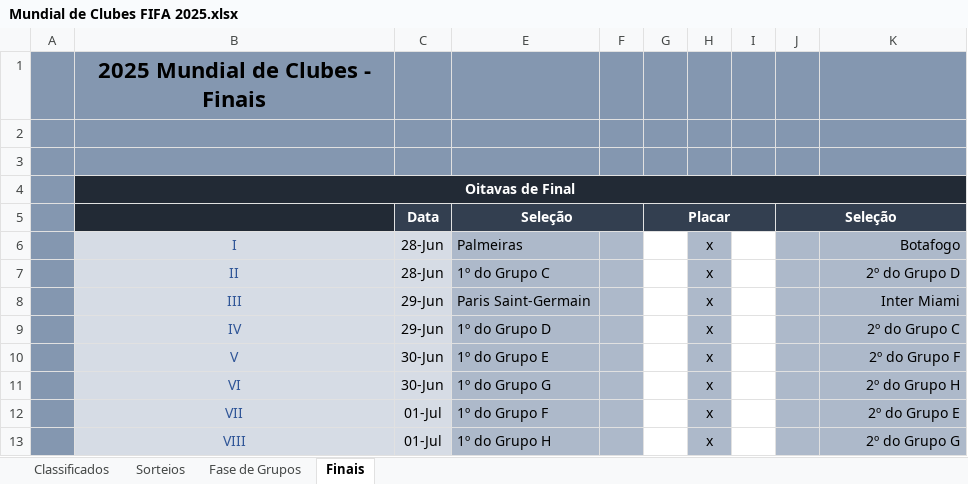
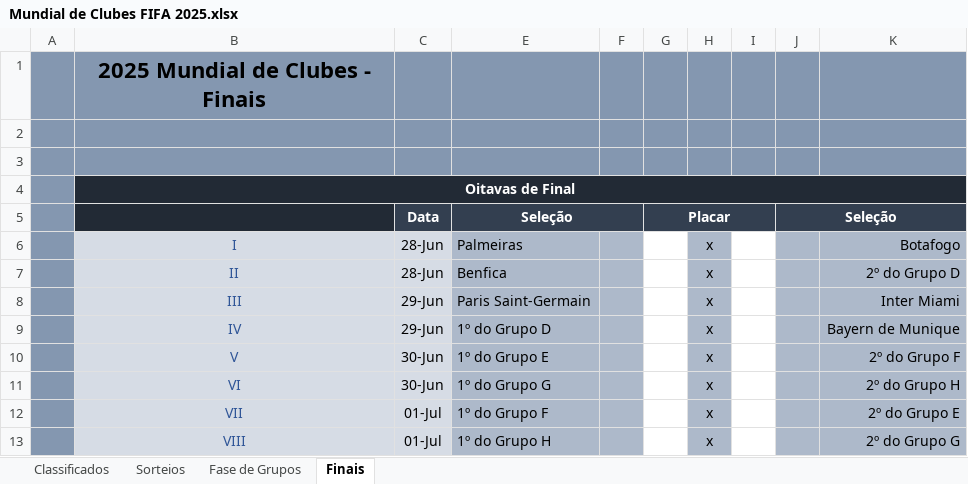
Before and after one commit to maurilyn/Futebol-Planilha-Mundial-de-Clubes-2025, an Excel workbook: Mundial de Clubes FIFA 2025.xlsx, sheet Finais, drawn as a sheet; only a part is shown; values as stored, in another font and other column widths than the file's, no borders; conditional formats not drawn; the diff names each change by its address in the sheet, - before the commit and + after, or states it on an @@ line.

```diff
--- a/Mundial de Clubes FIFA 2025.xlsx (sheet Finais)
+++ b/Mundial de Clubes FIFA 2025.xlsx (sheet Finais)
-E7: 1º do Grupo C
+E7: Benfica
-K9: 2º do Grupo C
+K9: Bayern de Munique
```
Also changed, not shown: sheet Fase de Grupos, hidden cells.
